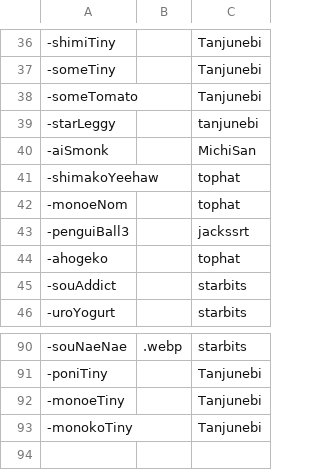
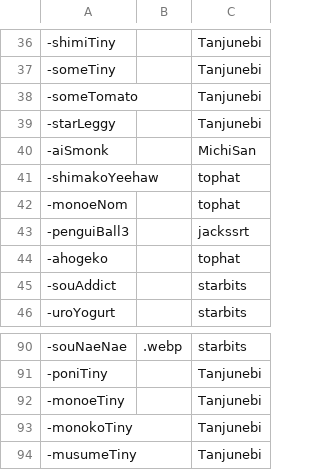
Before and after one commit to AcrylonitrileButadieneStyrene/yno-commumoji, a CSV file: config.csv, drawn as a sheet; only a part is shown, gaps mark what is left out.

Commit message:
add musumeTiny by Tanjunebi (#66)

```diff
--- a/config.csv
+++ b/config.csv
@@ -38,3 +38,3 @@
 -someTomato,,Tanjunebi
--starLeggy,,tanjunebi
+-starLeggy,,Tanjunebi
 -aiSmonk,,MichiSan
@@ -93 +93,2 @@
 -monokoTiny,,Tanjunebi
+-musumeTiny,,Tanjunebi
```
Also changed, not shown: 1 other file.
